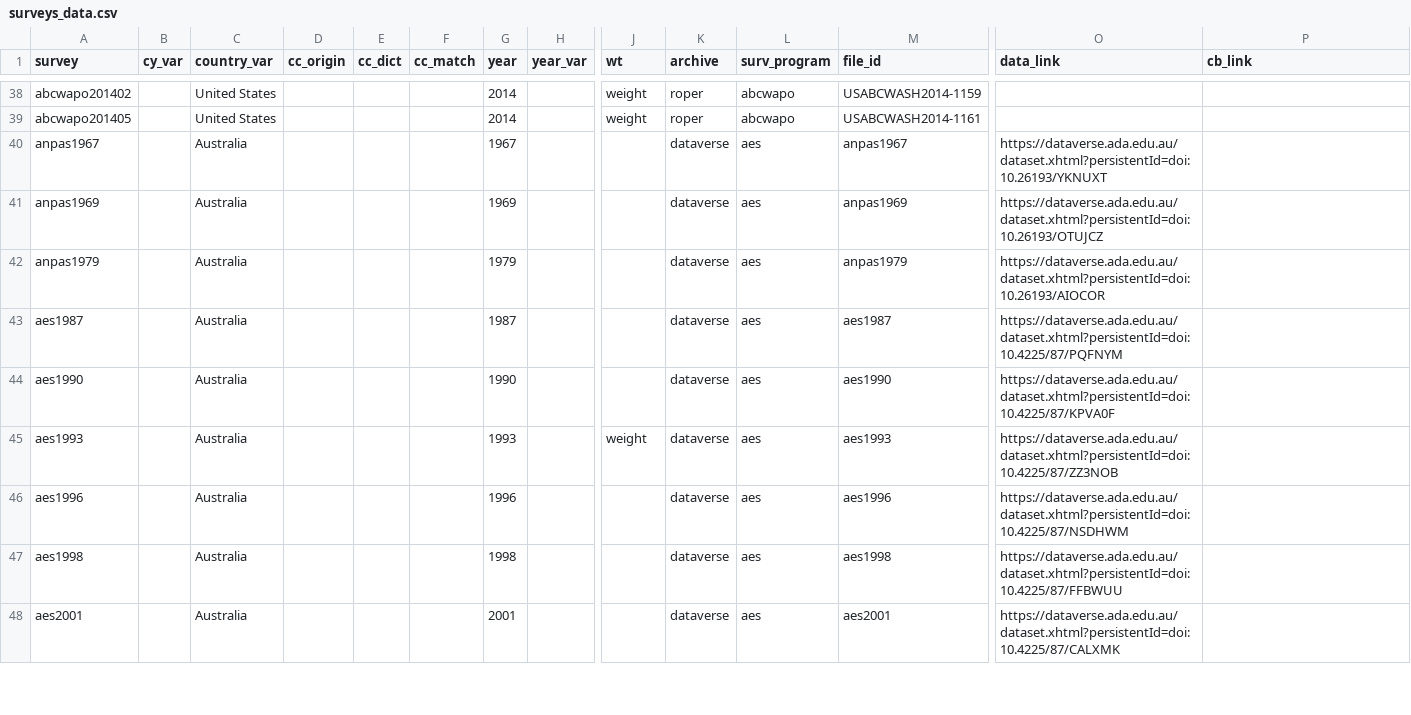
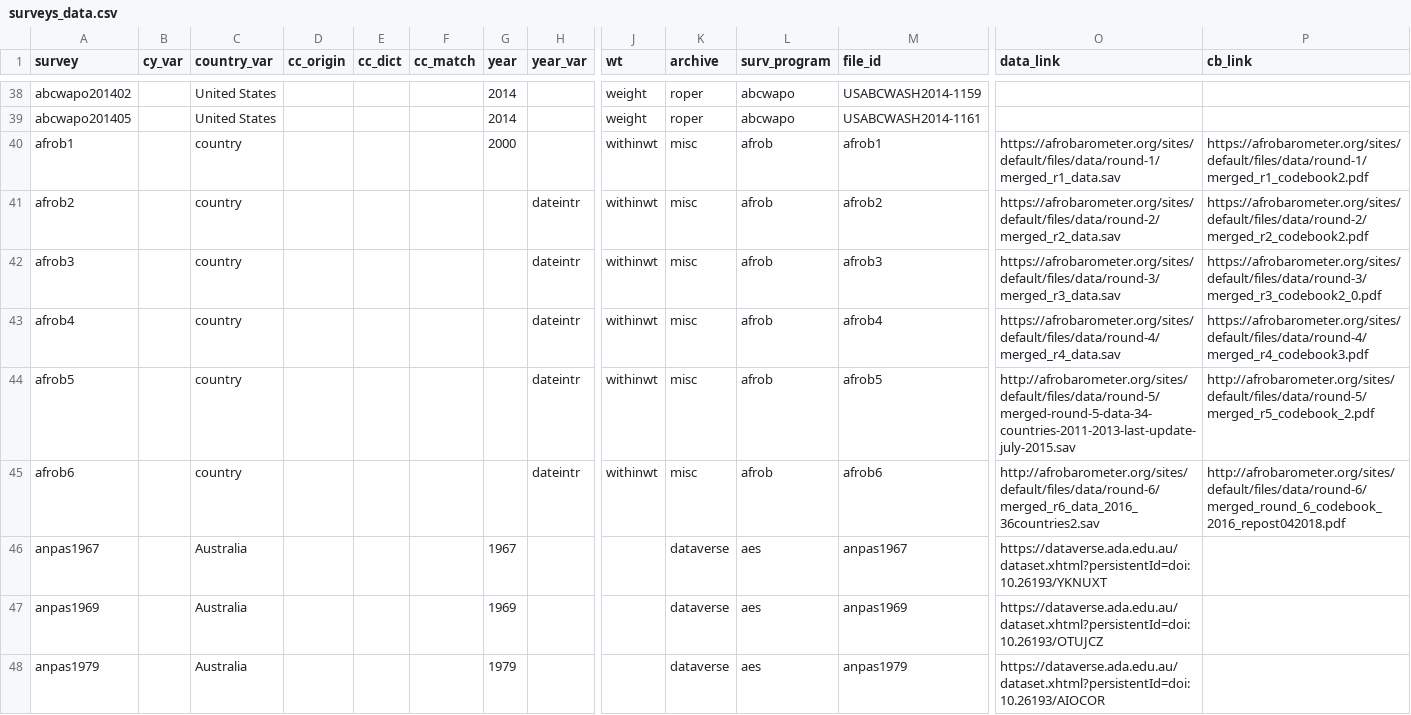
Before and after one commit to fsolt/DCPO, a CSV file: data/surveys_data.csv, drawn as a sheet; only a part is shown, gaps mark what is left out; the shorter side is filled out with more unchanged rows; rows hold the shown columns only; the diff names each change by its address in the sheet, - before the commit and + after, or states it on an @@ line.

Commit message:
add afrob1-6

```diff
--- a/data/surveys_data.csv
+++ b/data/surveys_data.csv
+row 40: afrob1 |  | country |  |  |  | 2000 |  | withinwt | misc | afrob | afrob1 | https://afrobarometer.org/sites/default/files/data/round-1/merged_r1_data.sav | https://afrobarometer.org/sites/default/files/data/round-1/merged_r1_codebook2.pdf
+row 41: afrob2 |  | country |  |  |  |  | dateintr | withinwt | misc | afrob | afrob2 | https://afrobarometer.org/sites/default/files/data/round-2/merged_r2_data.sav | https://afrobarometer.org/sites/default/files/data/round-2/merged_r2_codebook2.pdf
+row 42: afrob3 |  | country |  |  |  |  | dateintr | withinwt | misc | afrob | afrob3 | https://afrobarometer.org/sites/default/files/data/round-3/merged_r3_data.sav | https://afrobarometer.org/sites/default/files/data/round-3/merged_r3_codebook2_0.pdf
+row 43: afrob4 |  | country |  |  |  |  | dateintr | withinwt | misc | afrob | afrob4 | https://afrobarometer.org/sites/default/files/data/round-4/merged_r4_data.sav | https://afrobarometer.org/sites/default/files/data/round-4/merged_r4_codebook3.pdf
+row 44: afrob5 |  | country |  |  |  |  | dateintr | withinwt | misc | afrob | afrob5 | http://afrobarometer.org/sites/default/files/data/round-5/merged-round-5-data-34-countries-2011-2013-last-update-july-2015.sav | http://afrobarometer.org/sites/default/files/data/round-5/merged_r5_codebook_2.pdf
+row 45: afrob6 |  | country |  |  |  |  | dateintr | withinwt | misc | afrob | afrob6 | http://afrobarometer.org/sites/default/files/data/round-6/merged_r6_data_2016_36countries2.sav | http://afrobarometer.org/sites/default/files/data/round-6/merged_round_6_codebook_2016_repost042018.pdf
```
